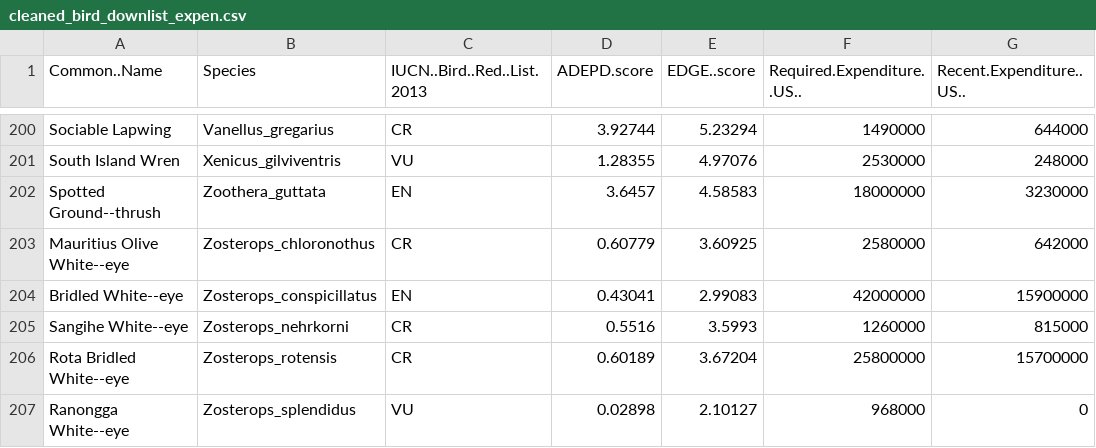
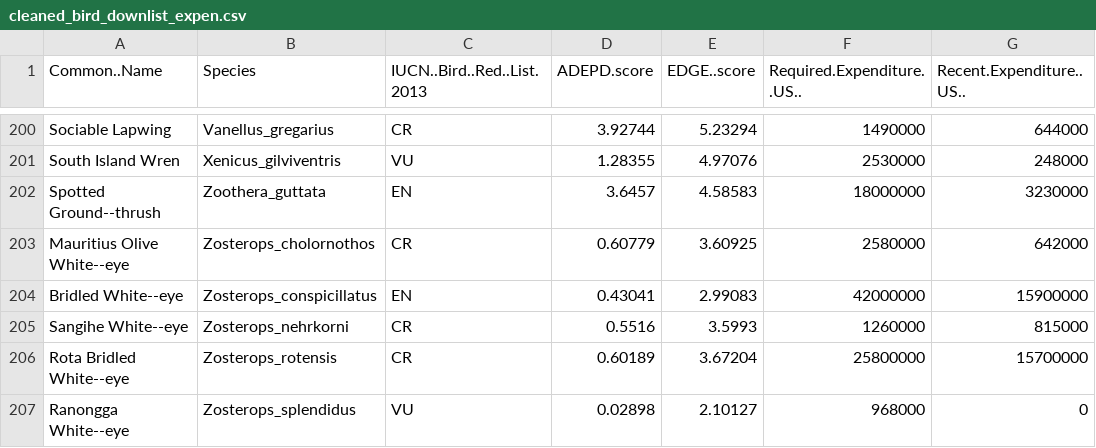
Before and after one commit to eamonnmurphy/biobanking_prioritisation, a CSV file: data/cleaned_bird_downlist_expen.csv, drawn as a sheet; only a part is shown, gaps mark what is left out; the diff names each change by its address in the sheet, - before the commit and + after, or states it on an @@ line.

```diff
--- a/data/cleaned_bird_downlist_expen.csv
+++ b/data/cleaned_bird_downlist_expen.csv
-B203 (Species): Zosterops_chloronothus
+B203 (Species): Zosterops_cholornothos
```
Also changed, not shown: 7 other files.
